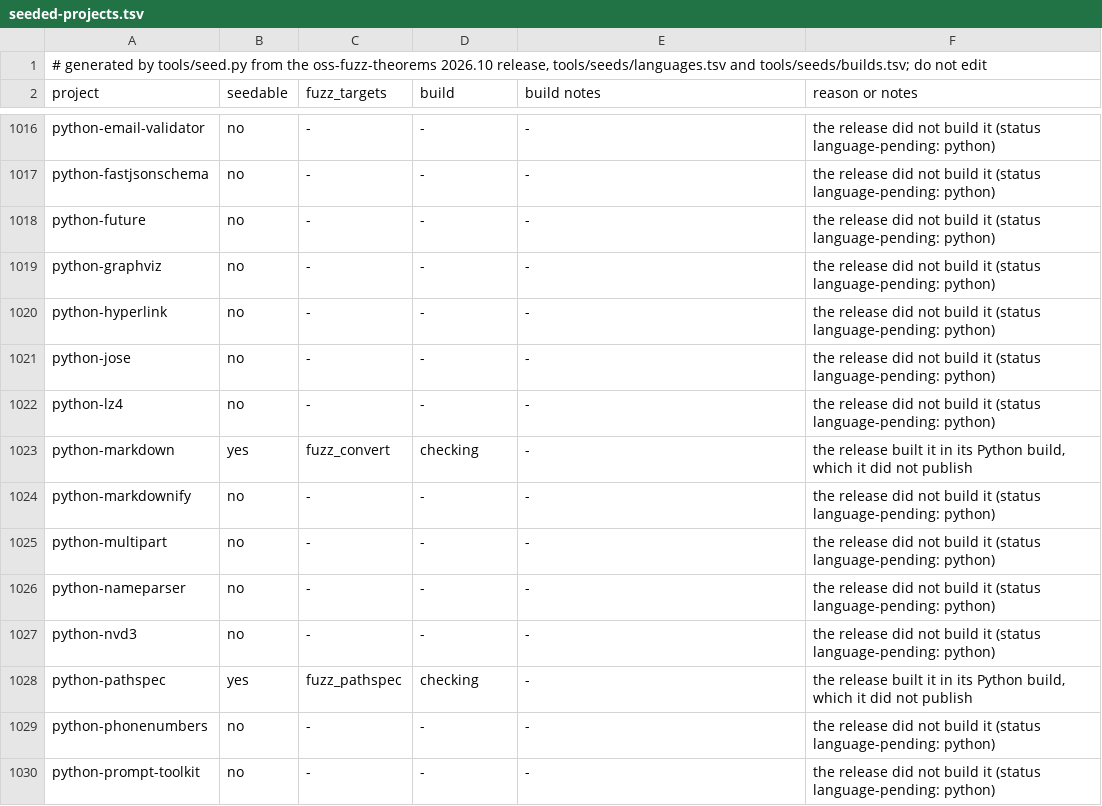
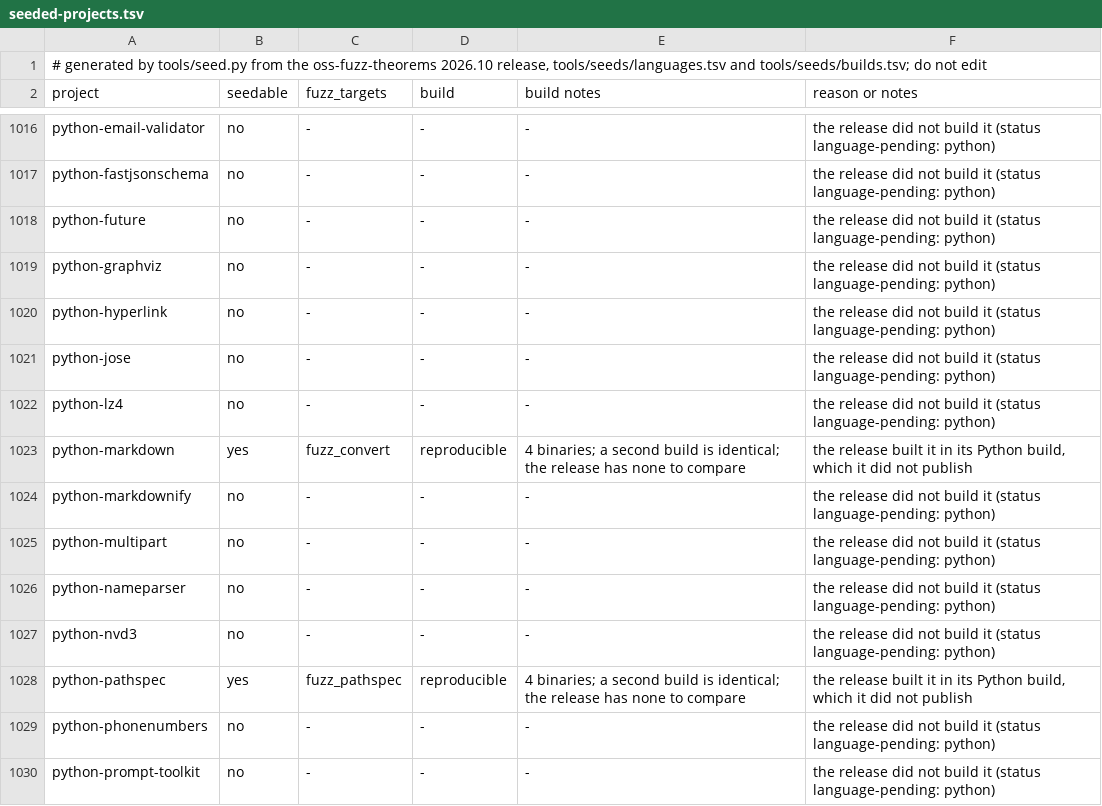
Before and after one commit to 0xalpharush/oss-verify, a TSV file: docs/seeded-projects.tsv, drawn as a sheet; only a part is shown, gaps mark what is left out; the diff covers the shown part only.

```diff
--- a/docs/seeded-projects.tsv
+++ b/docs/seeded-projects.tsv
@@ -1022,3 +1022,3 @@ python-jose	no	-	-	-	the release did not build it (status language-pending: pyth
 python-lz4	no	-	-	-	the release did not build it (status language-pending: python)
-python-markdown	yes	fuzz_convert	checking	-	the release built it in its Python build, which it did not publish
+python-markdown	yes	fuzz_convert	reproducible	4 binaries; a second build is identical; the release has none to compare	the release built it in its Python build, which it did not publish
 python-markdownify	no	-	-	-	the release did not build it (status language-pending: python)
@@ -1027,3 +1027,3 @@ python-nameparser	no	-	-	-	the release did not build it (status language-pending
 python-nvd3	no	-	-	-	the release did not build it (status language-pending: python)
-python-pathspec	yes	fuzz_pathspec	checking	-	the release built it in its Python build, which it did not publish
+python-pathspec	yes	fuzz_pathspec	reproducible	4 binaries; a second build is identical; the release has none to compare	the release built it in its Python build, which it did not publish
 python-phonenumbers	no	-	-	-	the release did not build it (status language-pending: python)
```
Also changed, not shown: 56 edited cells elsewhere in this file, tools/seeds/builds.tsv, 2 other files.
